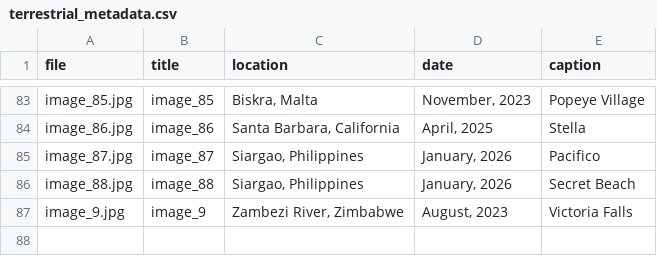
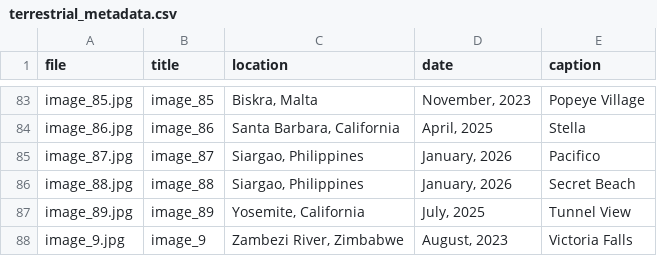
Before and after one commit to jadenorli/jadenorli.github.io, a CSV file: data/terrestrial_metadata.csv, drawn as a sheet; only a part is shown, gaps mark what is left out; the diff names each change by its address in the sheet, - before the commit and + after, or states it on an @@ line.

Commit message:
adding one more photo to the terrestrial page

```diff
--- a/data/terrestrial_metadata.csv
+++ b/data/terrestrial_metadata.csv
+row 87: image_89.jpg | image_89 | Yosemite, California | July, 2025 | Tunnel View
```
Also changed, not shown: 9 other files.
